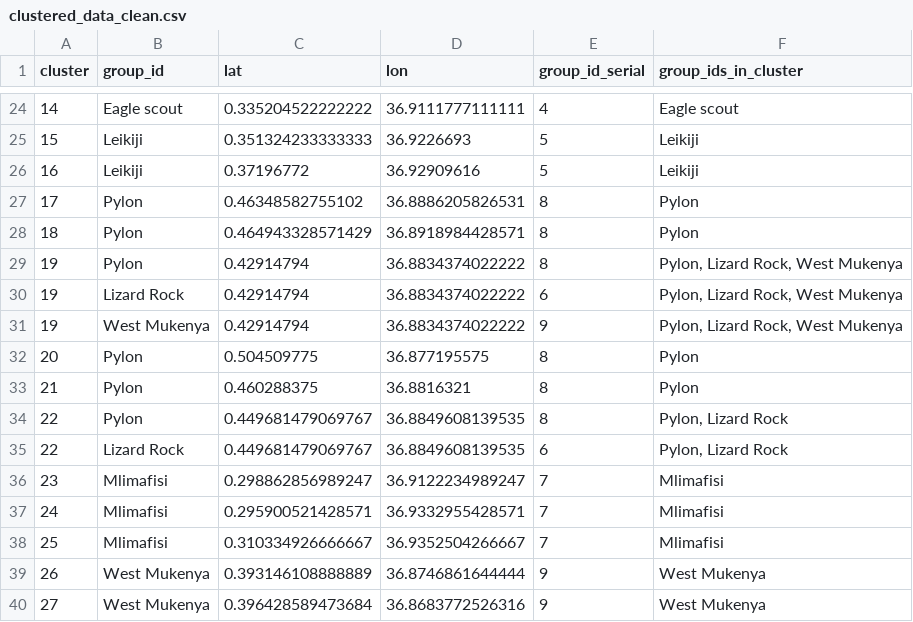
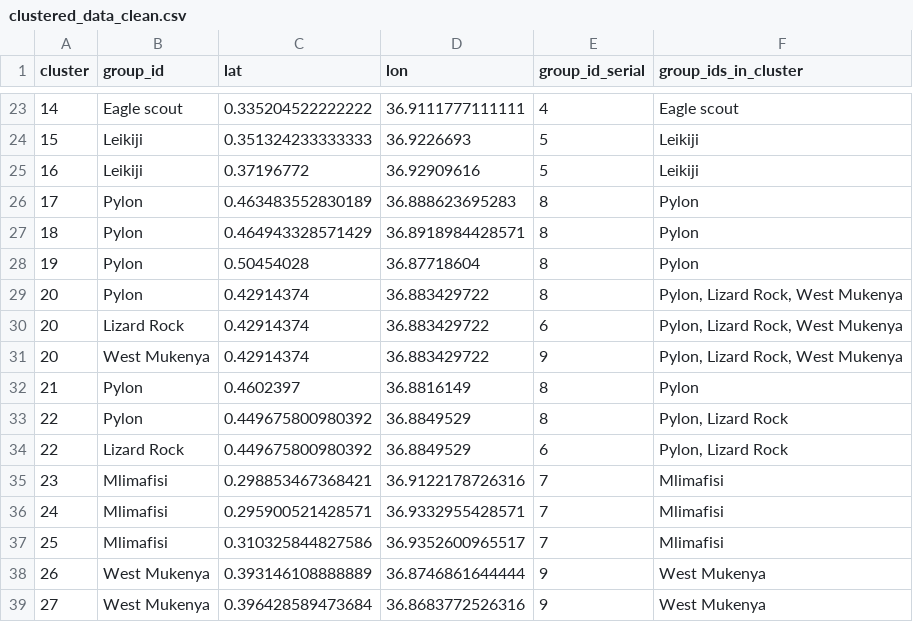
Before and after one commit to roiharel/baboon_location, a CSV file: clustered_data_clean.csv, drawn as a sheet; only a part is shown, gaps mark what is left out; the diff covers the shown part only.

```diff
--- a/clustered_data_clean.csv
+++ b/clustered_data_clean.csv
@@ -26,14 +25,14 @@
 16,"Leikiji",0.37196772,36.92909616,5,"Leikiji"
-17,"Pylon",0.46348582755102,36.8886205826531,8,"Pylon"
+17,"Pylon",0.463483552830189,36.888623695283,8,"Pylon"
 18,"Pylon",0.464943328571429,36.8918984428571,8,"Pylon"
-19,"Pylon",0.42914794,36.8834374022222,8,"Pylon, Lizard Rock, West Mukenya"
-19,"Lizard Rock",0.42914794,36.8834374022222,6,"Pylon, Lizard Rock, West Mukenya"
-19,"West Mukenya",0.42914794,36.8834374022222,9,"Pylon, Lizard Rock, West Mukenya"
-20,"Pylon",0.504509775,36.877195575,8,"Pylon"
-21,"Pylon",0.460288375,36.8816321,8,"Pylon"
-22,"Pylon",0.449681479069767,36.8849608139535,8,"Pylon, Lizard Rock"
-22,"Lizard Rock",0.449681479069767,36.8849608139535,6,"Pylon, Lizard Rock"
-23,"Mlimafisi",0.298862856989247,36.9122234989247,7,"Mlimafisi"
+19,"Pylon",0.50454028,36.87718604,8,"Pylon"
+20,"Pylon",0.42914374,36.883429722,8,"Pylon, Lizard Rock, West Mukenya"
+20,"Lizard Rock",0.42914374,36.883429722,6,"Pylon, Lizard Rock, West Mukenya"
+20,"West Mukenya",0.42914374,36.883429722,9,"Pylon, Lizard Rock, West Mukenya"
+21,"Pylon",0.4602397,36.8816149,8,"Pylon"
+22,"Pylon",0.449675800980392,36.8849529,8,"Pylon, Lizard Rock"
+22,"Lizard Rock",0.449675800980392,36.8849529,6,"Pylon, Lizard Rock"
+23,"Mlimafisi",0.298853467368421,36.9122178726316,7,"Mlimafisi"
 24,"Mlimafisi",0.295900521428571,36.9332955428571,7,"Mlimafisi"
-25,"Mlimafisi",0.310334926666667,36.9352504266667,7,"Mlimafisi"
+25,"Mlimafisi",0.310325844827586,36.9352600965517,7,"Mlimafisi"
 26,"West Mukenya",0.393146108888889,36.8746861644444,9,"West Mukenya"
```
Also changed, not shown: 1 added row, 2 removed rows and 38 edited cells elsewhere in this file, 49 other files.
